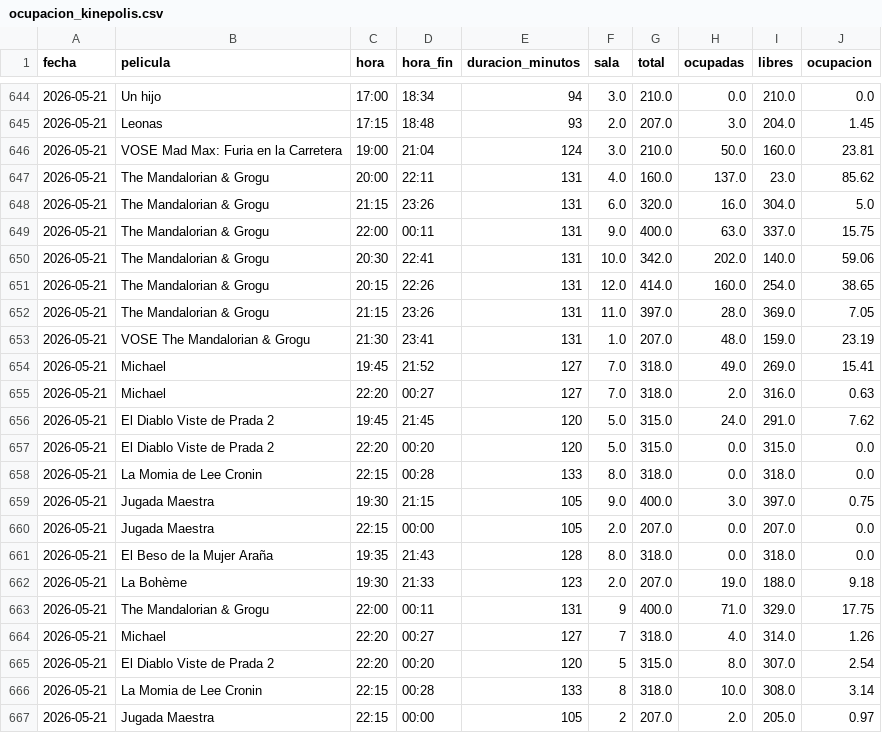
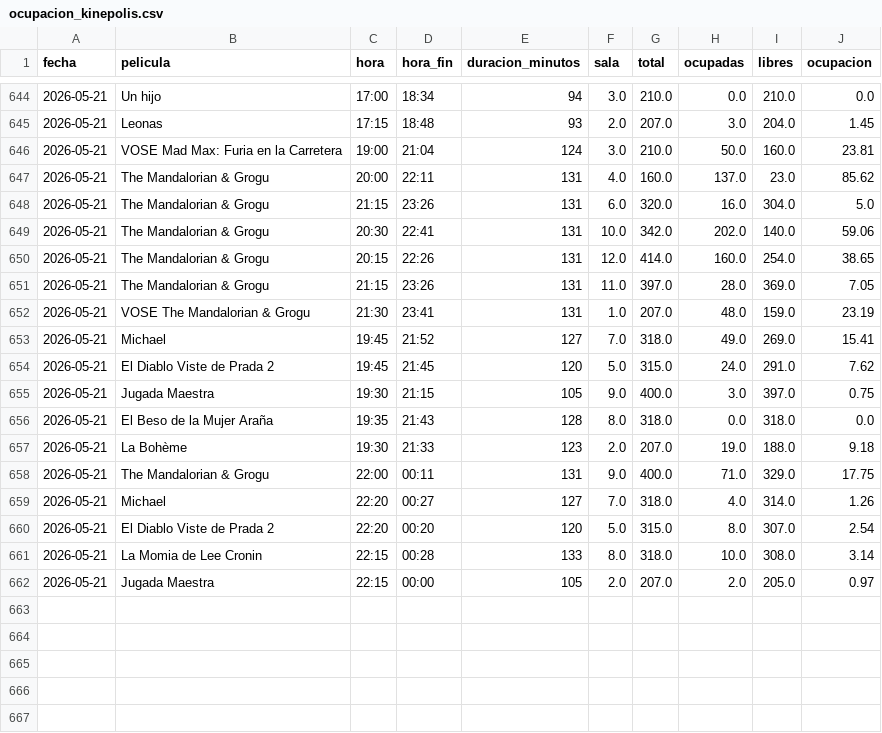
Before and after one commit to theASERone/kineScraper, a CSV file: ocupacion_kinepolis.csv, drawn as a sheet; only a part is shown, gaps mark what is left out.

```diff
--- a/ocupacion_kinepolis.csv
+++ b/ocupacion_kinepolis.csv
@@ -648,3 +648,2 @@
 2026-05-21,The Mandalorian & Grogu,21:15,23:26,131,6.0,320.0,16.0,304.0,5.0
-2026-05-21,The Mandalorian & Grogu,22:00,00:11,131,9.0,400.0,63.0,337.0,15.75
 2026-05-21,The Mandalorian & Grogu,20:30,22:41,131,10.0,342.0,202.0,140.0,59.06
@@ -654,14 +653,10 @@
 2026-05-21,Michael,19:45,21:52,127,7.0,318.0,49.0,269.0,15.41
-2026-05-21,Michael,22:20,00:27,127,7.0,318.0,2.0,316.0,0.63
 2026-05-21,El Diablo Viste de Prada 2,19:45,21:45,120,5.0,315.0,24.0,291.0,7.62
-2026-05-21,El Diablo Viste de Prada 2,22:20,00:20,120,5.0,315.0,0.0,315.0,0.0
-2026-05-21,La Momia de Lee Cronin,22:15,00:28,133,8.0,318.0,0.0,318.0,0.0
 2026-05-21,Jugada Maestra,19:30,21:15,105,9.0,400.0,3.0,397.0,0.75
-2026-05-21,Jugada Maestra,22:15,00:00,105,2.0,207.0,0.0,207.0,0.0
 2026-05-21,El Beso de la Mujer Araña,19:35,21:43,128,8.0,318.0,0.0,318.0,0.0
 2026-05-21,La Bohème,19:30,21:33,123,2.0,207.0,19.0,188.0,9.18
-2026-05-21,The Mandalorian & Grogu,22:00,00:11,131,9,400.0,71.0,329.0,17.75
-2026-05-21,Michael,22:20,00:27,127,7,318.0,4.0,314.0,1.26
-2026-05-21,El Diablo Viste de Prada 2,22:20,00:20,120,5,315.0,8.0,307.0,2.54
-2026-05-21,La Momia de Lee Cronin,22:15,00:28,133,8,318.0,10.0,308.0,3.14
-2026-05-21,Jugada Maestra,22:15,00:00,105,2,207.0,2.0,205.0,0.97
+2026-05-21,The Mandalorian & Grogu,22:00,00:11,131,9.0,400.0,71.0,329.0,17.75
+2026-05-21,Michael,22:20,00:27,127,7.0,318.0,4.0,314.0,1.26
+2026-05-21,El Diablo Viste de Prada 2,22:20,00:20,120,5.0,315.0,8.0,307.0,2.54
+2026-05-21,La Momia de Lee Cronin,22:15,00:28,133,8.0,318.0,10.0,308.0,3.14
+2026-05-21,Jugada Maestra,22:15,00:00,105,2.0,207.0,2.0,205.0,0.97
```
Also changed, not shown: 1 other file.
